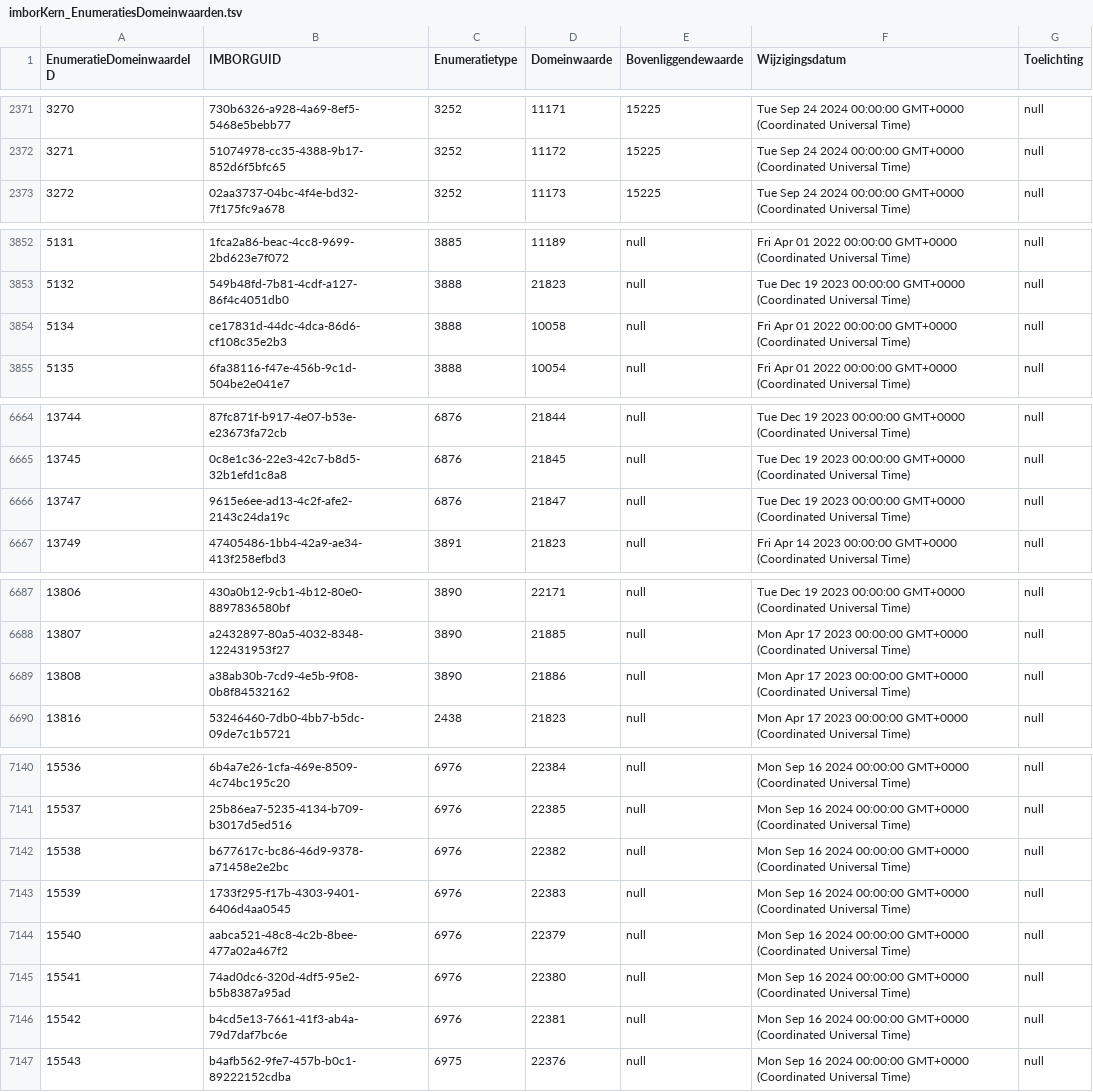
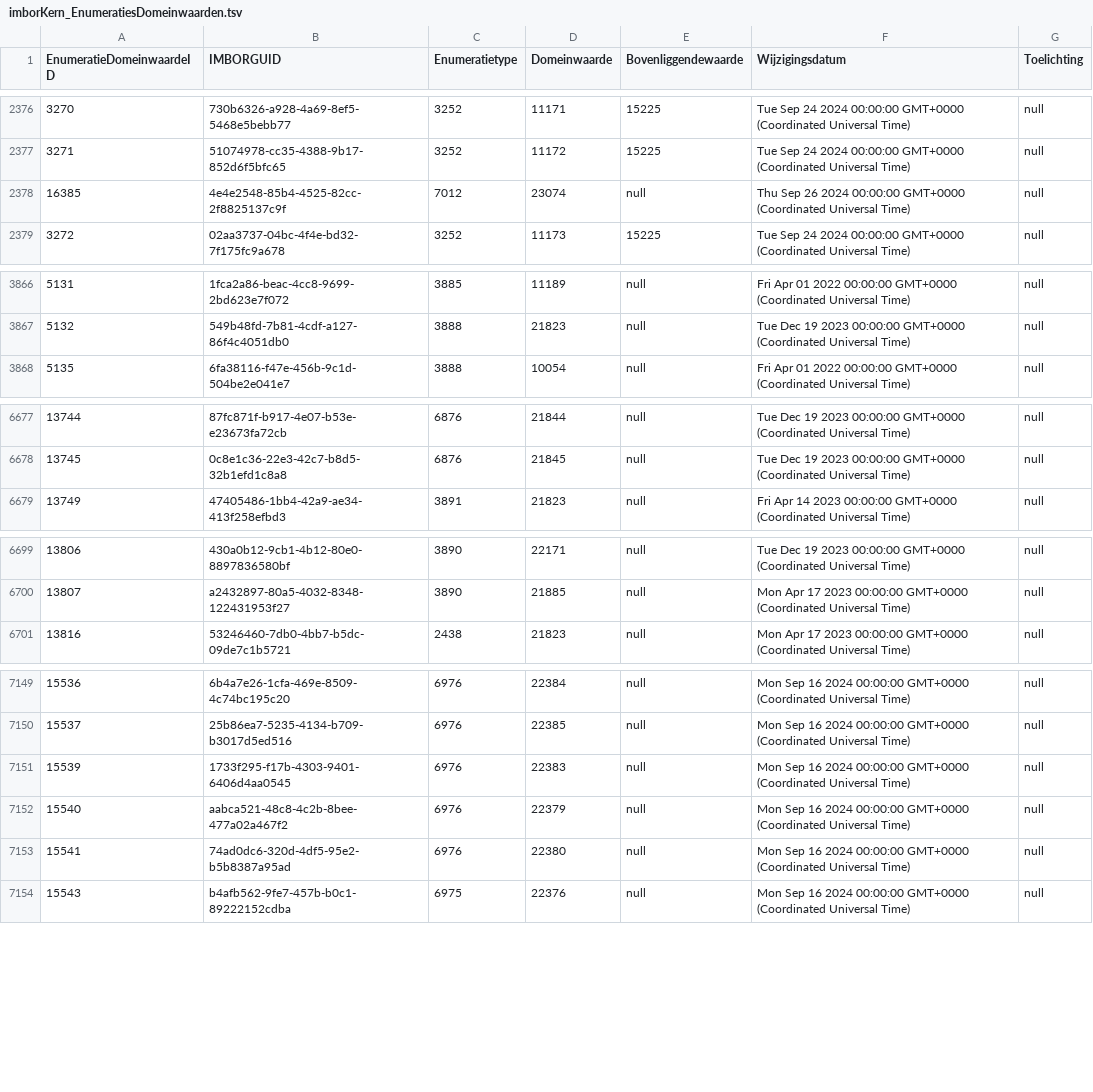
Before and after one commit to Stichting-CROW/imbor-development, a TSV file: data/tsv/imborKern_EnumeratiesDomeinwaarden.tsv, drawn as a sheet; only a part is shown, gaps mark what is left out; the diff covers the shown part only.

```diff
--- a/data/tsv/imborKern_EnumeratiesDomeinwaarden.tsv
+++ b/data/tsv/imborKern_EnumeratiesDomeinwaarden.tsv
@@ -2372,2 +2377,3 @@ EnumeratieDomeinwaardeID	IMBORGUID	Enumeratietype	Domeinwaarde	Bovenliggendewaar
 3271	51074978-cc35-4388-9b17-852d6f5bfc65	3252	11172	15225	Tue Sep 24 2024 00:00:00 GMT+0000 (Coordinated Universal Time)	null
+16385	4e4e2548-85b4-4525-82cc-2f8825137c9f	7012	23074	null	Thu Sep 26 2024 00:00:00 GMT+0000 (Coordinated Universal Time)	null
 3272	02aa3737-04bc-4f4e-bd32-7f175fc9a678	3252	11173	15225	Tue Sep 24 2024 00:00:00 GMT+0000 (Coordinated Universal Time)	null
@@ -3853,3 +3867,2 @@ EnumeratieDomeinwaardeID	IMBORGUID	Enumeratietype	Domeinwaarde	Bovenliggendewaar
 5132	549b48fd-7b81-4cdf-a127-86f4c4051db0	3888	21823	null	Tue Dec 19 2023 00:00:00 GMT+0000 (Coordinated Universal Time)	null
-5134	ce17831d-44dc-4dca-86d6-cf108c35e2b3	3888	10058	null	Fri Apr 01 2022 00:00:00 GMT+0000 (Coordinated Universal Time)	null
 5135	6fa38116-f47e-456b-9c1d-504be2e041e7	3888	10054	null	Fri Apr 01 2022 00:00:00 GMT+0000 (Coordinated Universal Time)	null
@@ -6665,3 +6678,2 @@ EnumeratieDomeinwaardeID	IMBORGUID	Enumeratietype	Domeinwaarde	Bovenliggendewaar
 13745	0c8e1c36-22e3-42c7-b8d5-32b1efd1c8a8	6876	21845	null	Tue Dec 19 2023 00:00:00 GMT+0000 (Coordinated Universal Time)	null
-13747	9615e6ee-ad13-4c2f-afe2-2143c24da19c	6876	21847	null	Tue Dec 19 2023 00:00:00 GMT+0000 (Coordinated Universal Time)	null
 13749	47405486-1bb4-42a9-ae34-413f258efbd3	3891	21823	null	Fri Apr 14 2023 00:00:00 GMT+0000 (Coordinated Universal Time)	null
@@ -6688,3 +6700,2 @@ EnumeratieDomeinwaardeID	IMBORGUID	Enumeratietype	Domeinwaarde	Bovenliggendewaar
 13807	a2432897-80a5-4032-8348-122431953f27	3890	21885	null	Mon Apr 17 2023 00:00:00 GMT+0000 (Coordinated Universal Time)	null
-13808	a38ab30b-7cd9-4e5b-9f08-0b8f84532162	3890	21886	null	Mon Apr 17 2023 00:00:00 GMT+0000 (Coordinated Universal Time)	null
 13816	53246460-7db0-4bb7-b5dc-09de7c1b5721	2438	21823	null	Mon Apr 17 2023 00:00:00 GMT+0000 (Coordinated Universal Time)	null
@@ -7141,3 +7150,2 @@ EnumeratieDomeinwaardeID	IMBORGUID	Enumeratietype	Domeinwaarde	Bovenliggendewaar
 15537	25b86ea7-5235-4134-b709-b3017d5ed516	6976	22385	null	Mon Sep 16 2024 00:00:00 GMT+0000 (Coordinated Universal Time)	null
-15538	b677617c-bc86-46d9-9378-a71458e2e2bc	6976	22382	null	Mon Sep 16 2024 00:00:00 GMT+0000 (Coordinated Universal Time)	null
 15539	1733f295-f17b-4303-9401-6406d4aa0545	6976	22383	null	Mon Sep 16 2024 00:00:00 GMT+0000 (Coordinated Universal Time)	null
@@ -7145,3 +7153,2 @@ EnumeratieDomeinwaardeID	IMBORGUID	Enumeratietype	Domeinwaarde	Bovenliggendewaar
 15541	74ad0dc6-320d-4df5-95e2-b5b8387a95ad	6976	22380	null	Mon Sep 16 2024 00:00:00 GMT+0000 (Coordinated Universal Time)	null
-15542	b4cd5e13-7661-41f3-ab4a-79d7daf7bc6e	6976	22381	null	Mon Sep 16 2024 00:00:00 GMT+0000 (Coordinated Universal Time)	null
 15543	b4afb562-9fe7-457b-b0c1-89222152cdba	6975	22376	null	Mon Sep 16 2024 00:00:00 GMT+0000 (Coordinated Universal Time)	null
```
Also changed, not shown: 13 added rows and 3 removed rows elsewhere in this file, data/tsv/imborKern_K_KlassenAttributen.tsv, 1 other file.
